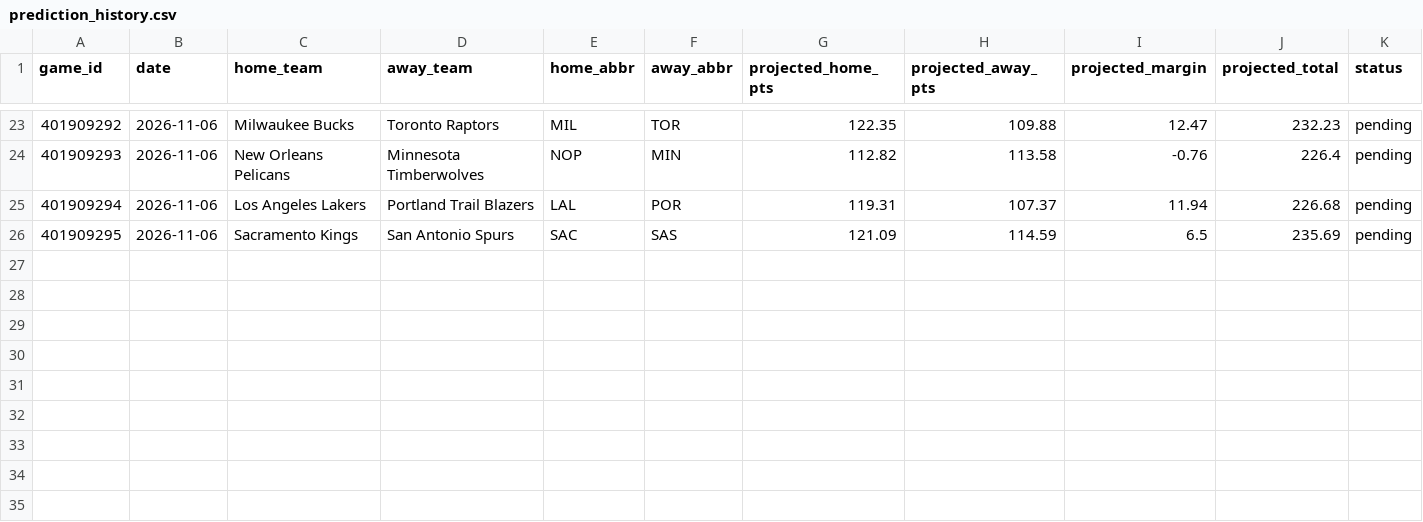
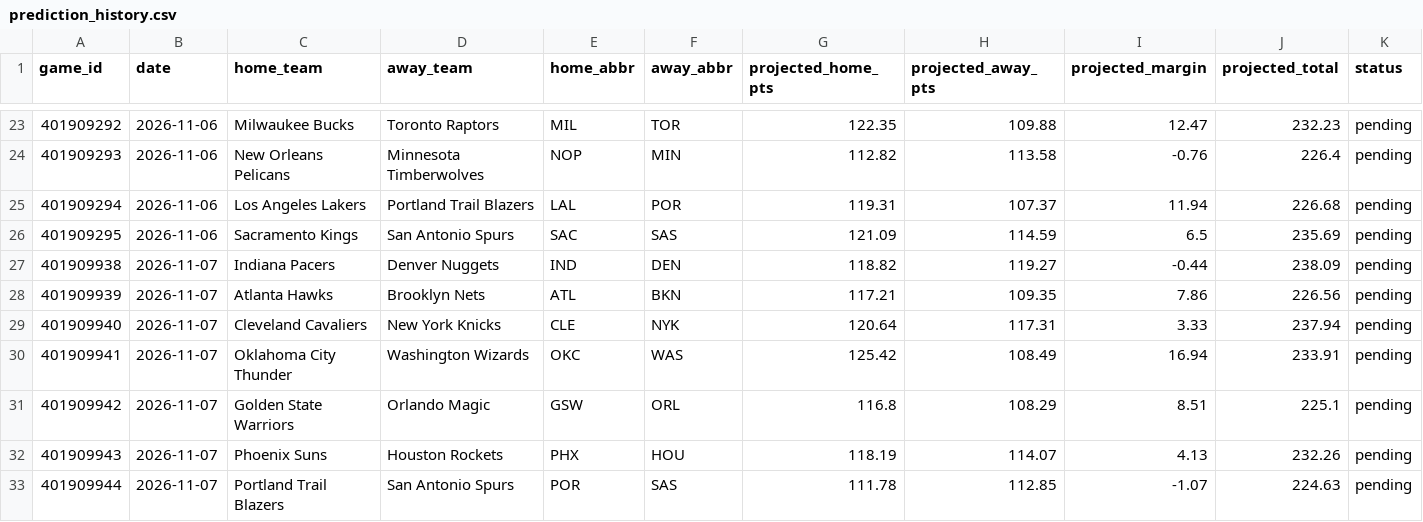
Before and after one commit to marcelovzz/nba, a CSV file: data/prediction_history.csv, drawn as a sheet; only a part is shown, gaps mark what is left out; rows hold the shown columns only; the diff names each change by its address in the sheet, - before the commit and + after, or states it on an @@ line.

```diff
--- a/data/prediction_history.csv
+++ b/data/prediction_history.csv
+row 27: 401909938 | 2026-11-07 | Indiana Pacers | Denver Nuggets | IND | DEN | 118.82 | 119.27 | -0.44 | 238.09 | pending
+row 28: 401909939 | 2026-11-07 | Atlanta Hawks | Brooklyn Nets | ATL | BKN | 117.21 | 109.35 | 7.86 | 226.56 | pending
+row 29: 401909940 | 2026-11-07 | Cleveland Cavaliers | New York Knicks | CLE | NYK | 120.64 | 117.31 | 3.33 | 237.94 | pending
+row 30: 401909941 | 2026-11-07 | Oklahoma City Thunder | Washington Wizards | OKC | WAS | 125.42 | 108.49 | 16.94 | 233.91 | pending
+row 31: 401909942 | 2026-11-07 | Golden State Warriors | Orlando Magic | GSW | ORL | 116.8 | 108.29 | 8.51 | 225.1 | pending
+row 32: 401909943 | 2026-11-07 | Phoenix Suns | Houston Rockets | PHX | HOU | 118.19 | 114.07 | 4.13 | 232.26 | pending
+row 33: 401909944 | 2026-11-07 | Portland Trail Blazers | San Antonio Spurs | POR | SAS | 111.78 | 112.85 | -1.07 | 224.63 | pending
```
